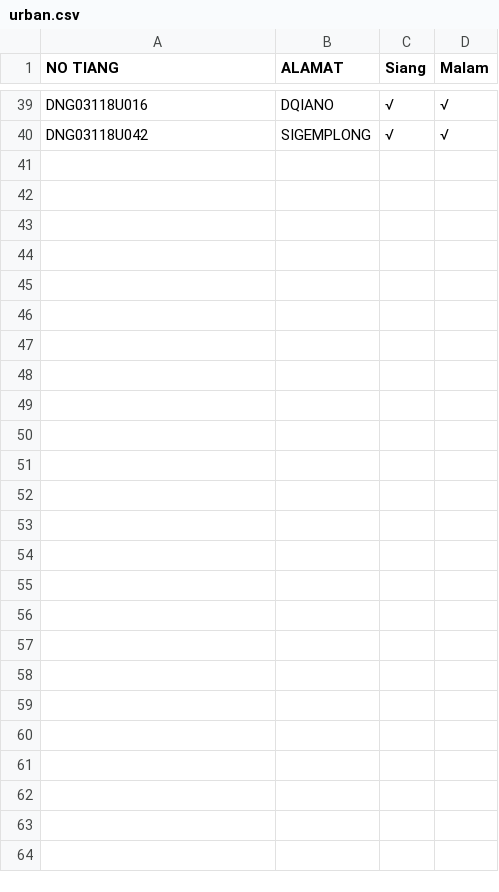
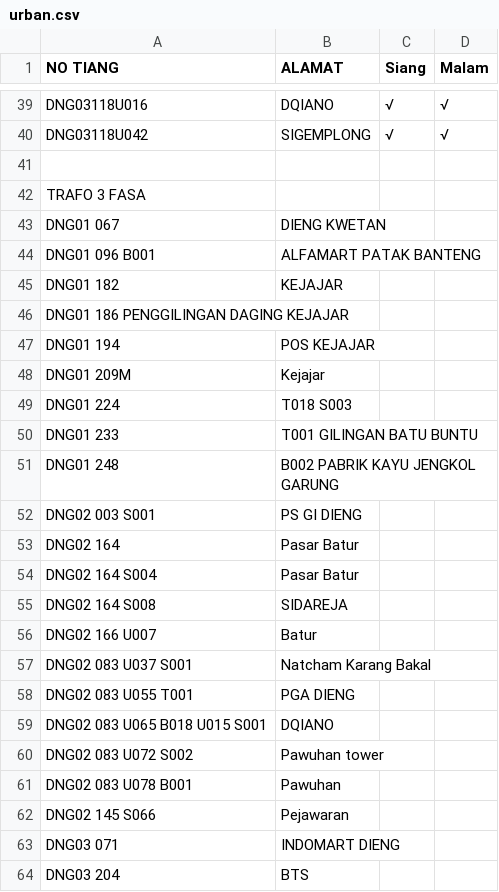
Before and after one commit to zaidhidayat/web, a CSV file: assets/urban.csv, drawn as a sheet; only a part is shown, gaps mark what is left out; the diff names each change by its address in the sheet, - before the commit and + after, or states it on an @@ line.

Commit message:
Update urban.csv

```diff
--- a/assets/urban.csv
+++ b/assets/urban.csv
+row 41: (empty)
+row 42: TRAFO 3 FASA
+row 43: DNG01 067 | DIENG KWETAN
+row 44: DNG01 096 B001 | ALFAMART PATAK BANTENG
+row 45: DNG01 182 | KEJAJAR
+row 46: DNG01 186 PENGGILINGAN DAGING KEJAJAR
+row 47: DNG01 194 | POS KEJAJAR
+row 48: DNG01 209M | Kejajar
+row 49: DNG01 224 | T018 S003
+row 50: DNG01 233 | T001 GILINGAN BATU BUNTU
+row 51: DNG01 248 | B002 PABRIK KAYU JENGKOL GARUNG
+row 52: DNG02 003 S001 | PS GI DIENG
+row 53: DNG02 164 | Pasar Batur
+row 54: DNG02 164 S004 | Pasar Batur
+row 55: DNG02 164 S008 | SIDAREJA
+row 56: DNG02 166 U007 | Batur
+row 57: DNG02 083 U037 S001 | Natcham Karang Bakal
+row 58: DNG02 083 U055 T001 | PGA DIENG
+row 59: DNG02 083 U065 B018 U015 S001 | DQIANO
+row 60: DNG02 083 U072 S002 | Pawuhan tower
+row 61: DNG02 083 U078 B001 | Pawuhan
+row 62: DNG02 145 S066 | Pejawaran
+row 63: DNG03 071 | INDOMART DIENG
+row 64: DNG03 204 | BTS
```
